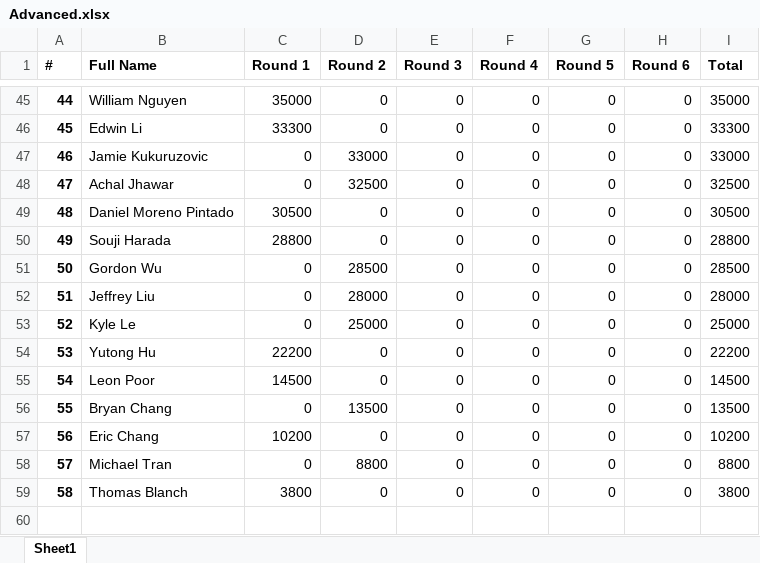
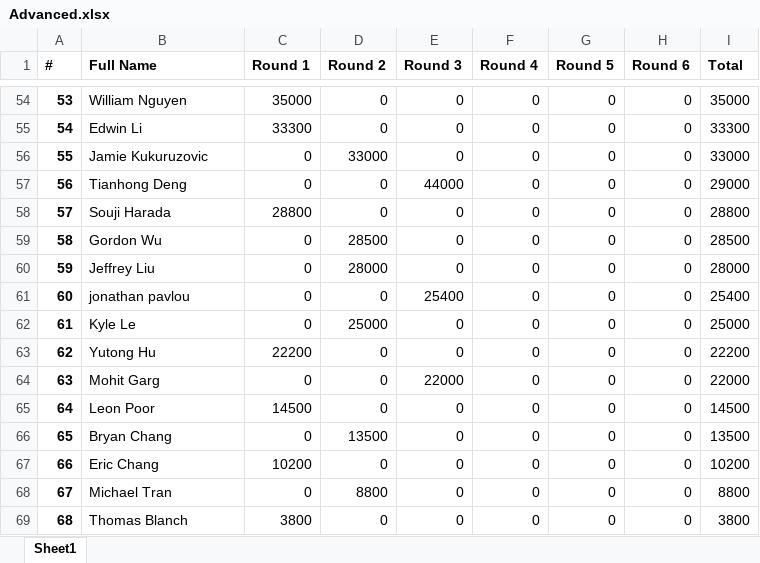
Before and after one commit to QTS-UniMelb/poker-tournament-leaderboard, an Excel workbook: public/res/leaderboards/Advanced.xlsx, sheet Sheet1, drawn as a sheet; only a part is shown, gaps mark what is left out; values as stored, in another font and other column widths than the file's, no borders; removed rows and columns are numbered as before the commit, all else as after; the diff covers the shown part only; the diff names each change by its address in the sheet, - before the commit and + after, or states it on an @@ line.

```diff
--- a/public/res/leaderboards/Advanced.xlsx (sheet Sheet1)
+++ b/public/res/leaderboards/Advanced.xlsx (sheet Sheet1)
@@ column A (#) renumbered from row 4 down @@
-row 48: 47 | Achal Jhawar | 0 | 32500 | 0 | 0 | 0 | 0 | 32500
-B57 (Full Name): Daniel Moreno Pintado
+B57 (Full Name): Tianhong Deng
-C57 (Round 1): 30500
+C57 (Round 1): 0
-E57 (Round 3): 0
+E57 (Round 3): 44000
-I57 (Total): 30500
+I57 (Total): 29000
+row 61: 60 | jonathan pavlou | 0 | 0 | 25400 | 0 | 0 | 0 | 25400
+row 64: 63 | Mohit Garg | 0 | 0 | 22000 | 0 | 0 | 0 | 22000
```
Also changed, not shown: 17 added rows, 8 removed rows and 5 edited cells elsewhere in this sheet, public/res/leaderboards/Beginner.xlsx, 1 other file.
